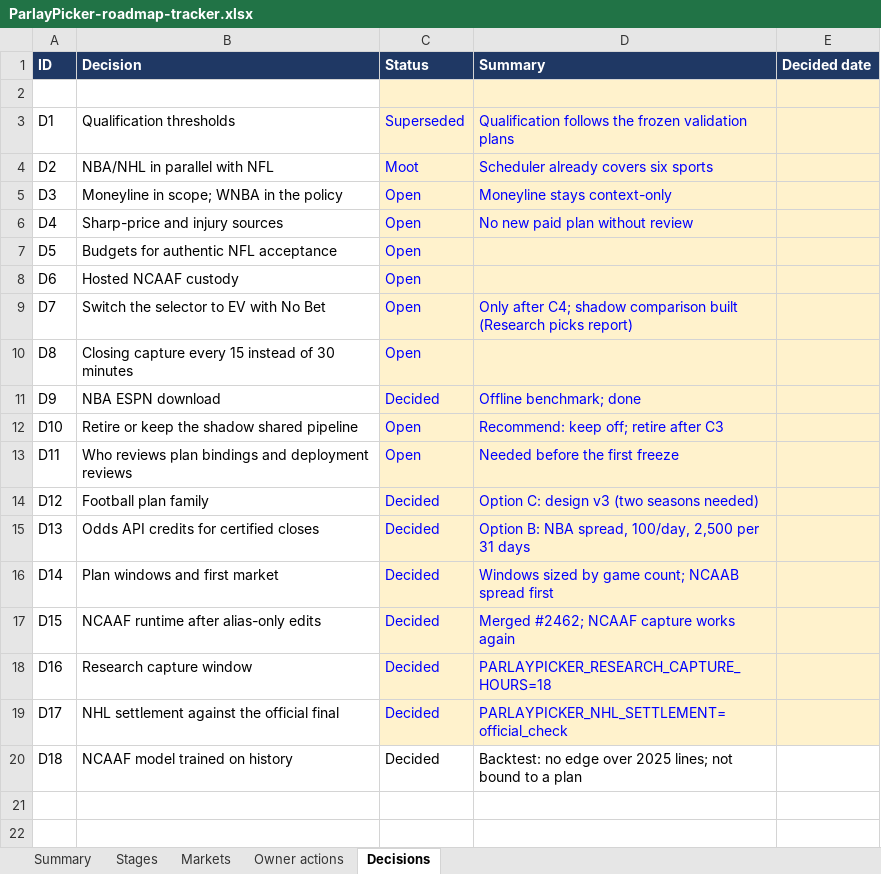
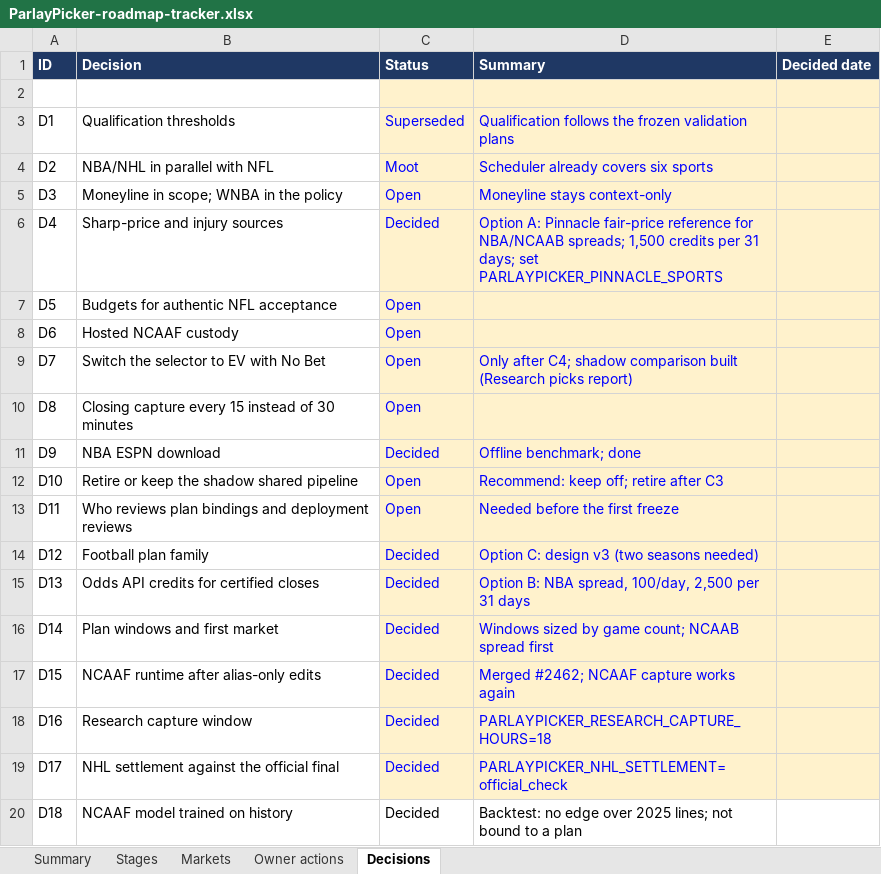
Before and after one commit to elrey72011/ParlayPicker, an Excel workbook: docs/roadmap/ParlayPicker-roadmap-tracker.xlsx, sheet Decisions, drawn as a sheet; values as stored, in another font and other column widths than the file's, no borders; conditional formats not drawn; the diff names each change by its address in the sheet, - before the commit and + after, or states it on an @@ line.

```diff
--- a/docs/roadmap/ParlayPicker-roadmap-tracker.xlsx (sheet Decisions)
+++ b/docs/roadmap/ParlayPicker-roadmap-tracker.xlsx (sheet Decisions)
-C6 (Status): Open
+C6 (Status): Decided
-D6 (Summary): No new paid plan without review
+D6 (Summary): Option A: Pinnacle fair-price reference for NBA/NCAAB spreads; 1,500 credits per 31 days; set PARLAYPICKER_PINNACLE_SPORTS
```
Also changed, not shown: 11 other files.
